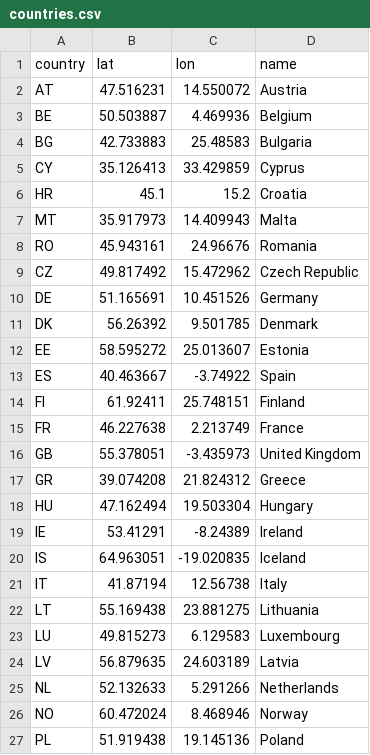
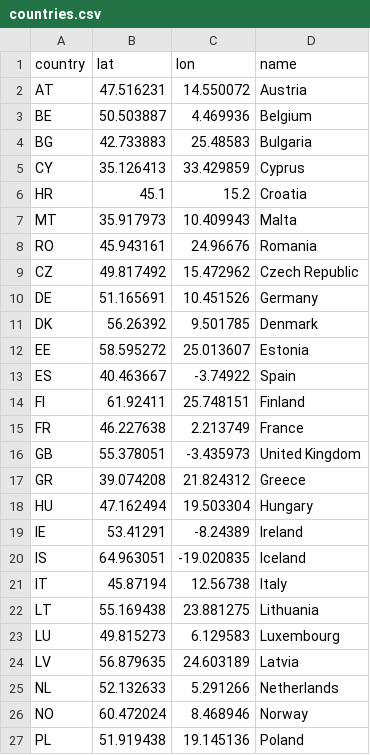
Before and after one commit to evelynyh/misc, a CSV file: countries.csv, drawn as a sheet; only a part is shown.

Commit message:
Update countries.csv

```diff
--- a/countries.csv
+++ b/countries.csv
@@ -6,3 +6,3 @@ CY,35.126413,33.429859,Cyprus
 HR,45.1,15.2,Croatia
-MT,35.917973,14.409943,Malta
+MT,35.917973,10.409943,Malta
 RO,45.943161,24.96676,Romania
@@ -20,3 +20,3 @@ IE,53.41291,-8.24389,Ireland
 IS,64.963051,-19.020835,Iceland
-IT,41.87194,12.56738,Italy
+IT,45.87194,12.56738,Italy
 LT,55.169438,23.881275,Lithuania
```
